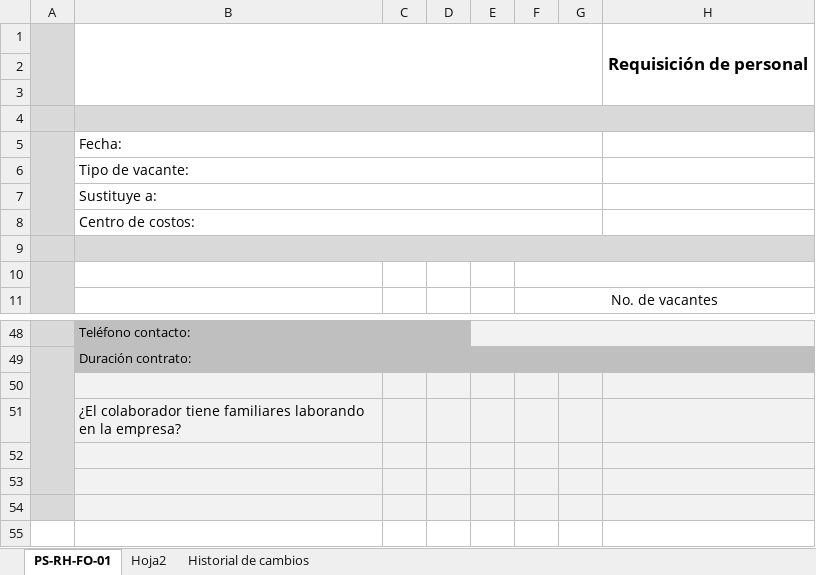
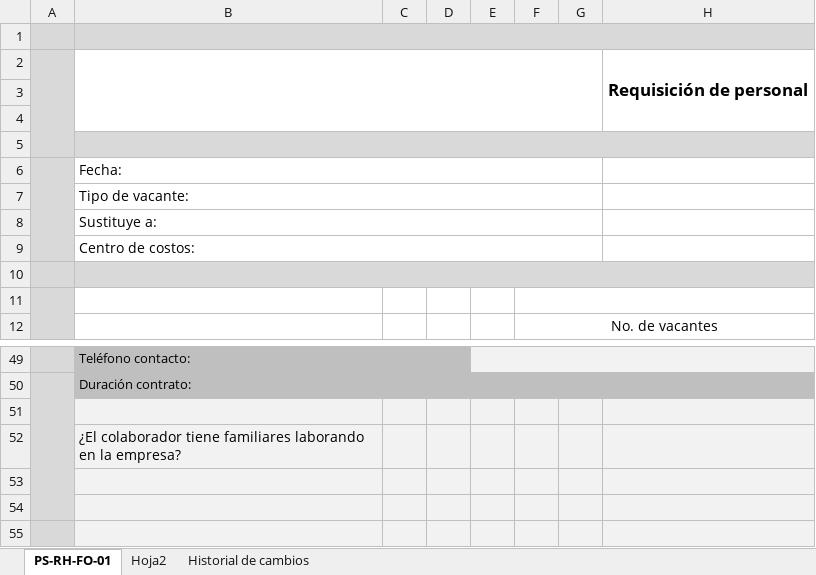
Before and after one commit to garicano25/RES, an Excel workbook: storage/app/excelBlanco/Requerimiento.xlsx, sheet PS-RH-FO-01, drawn as a sheet; only a part is shown, gaps mark what is left out; values as stored, in another font and other column widths than the file's, no borders; charts and pictures not drawn; removed rows and columns are numbered as before the commit, all else as after; rows hold the shown columns only; the diff names each change by its address in the sheet, - before the commit and + after, or states it on an @@ line.

```diff
--- a/storage/app/excelBlanco/Requerimiento.xlsx (sheet PS-RH-FO-01)
+++ b/storage/app/excelBlanco/Requerimiento.xlsx (sheet PS-RH-FO-01)
+row 1: (empty)
-A1:A3 merged
+A2:A5 merged
+row 51: (empty)
-B52: (empty)
+B52: ¿El colaborador tiene familiares laborando en la empresa?
-row 51:  | ¿El colaborador tiene familiares laborando en la empresa?
```
Also changed, not shown: charts or pictures, storage/app/excelBlanco/DPT.xlsx, 6 other files.
